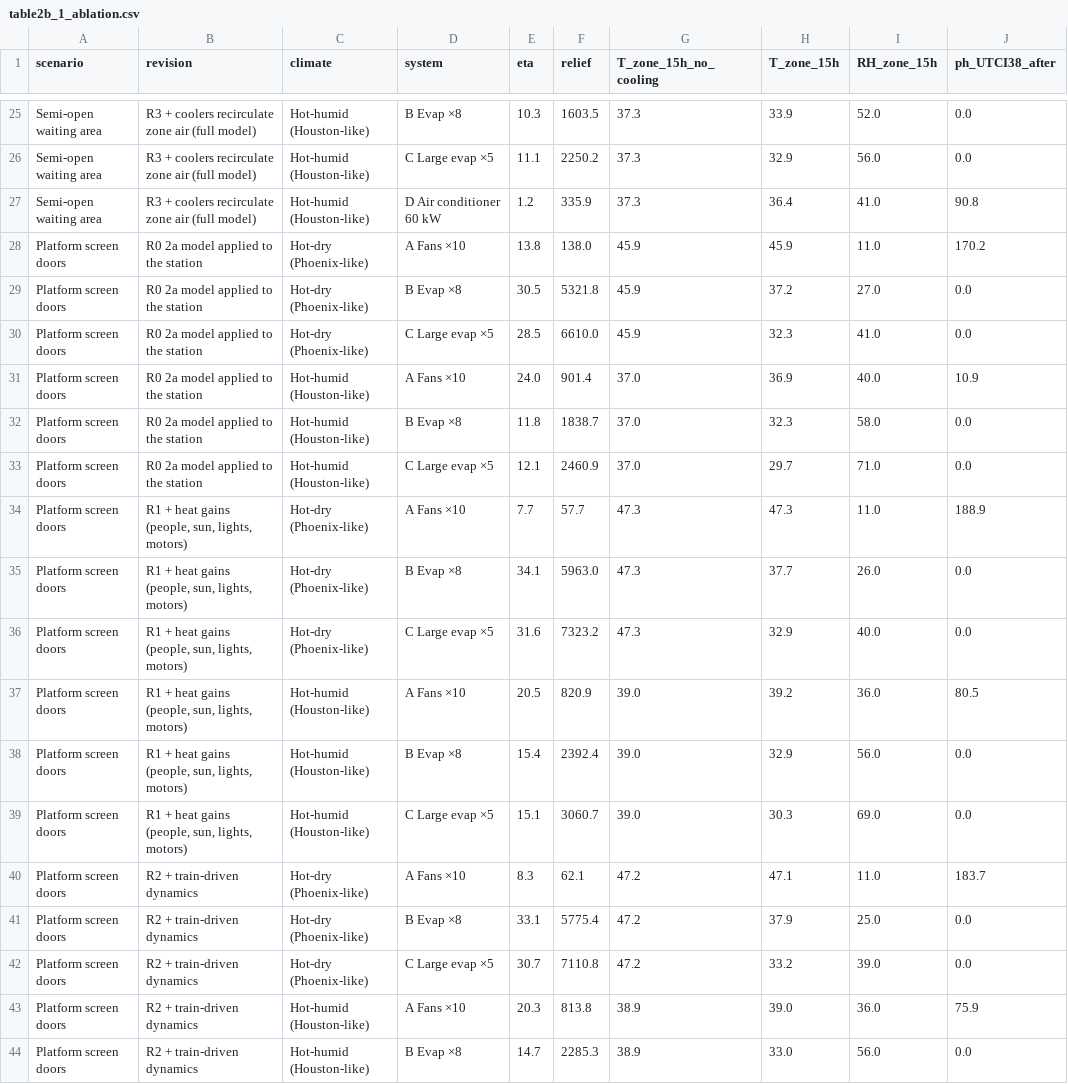
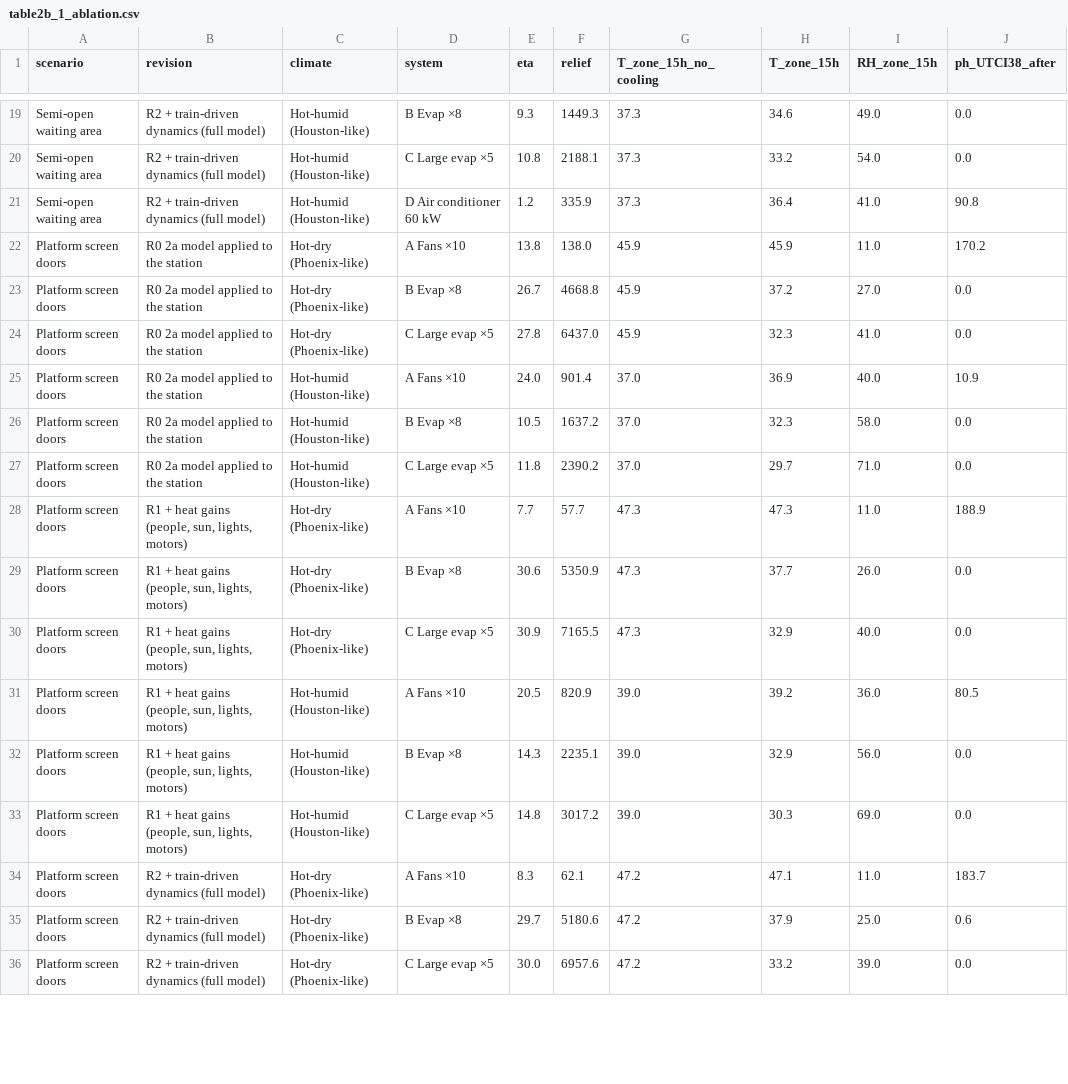
Before and after one commit to moiddales/test6, a CSV file: himcm2026B/stage2b/outputs/table2b_1_ablation.csv, drawn as a sheet; only a part is shown, gaps mark what is left out; removed rows and columns are numbered as before the commit, all else as after; the diff covers the shown part only; the diff names each change by its address in the sheet, - before the commit and + after, or states it on an @@ line.

```diff
--- a/himcm2026B/stage2b/outputs/table2b_1_ablation.csv
+++ b/himcm2026B/stage2b/outputs/table2b_1_ablation.csv
-B19:B21 (revision): R3 + coolers recirculate zone air (full model)
+B19:B21 (revision): R2 + train-driven dynamics (full model)
-E19 (eta): 10.3
+E19 (eta): 9.3
-F19 (relief): 1603.5
+F19 (relief): 1449.3
-H19 (T_zone_15h): 33.9
+H19 (T_zone_15h): 34.6
-I19 (RH_zone_15h): 52.0
+I19 (RH_zone_15h): 49.0
-E20 (eta): 11.1
+E20 (eta): 10.8
-F20 (relief): 2250.2
+F20 (relief): 2188.1
-H20 (T_zone_15h): 32.9
+H20 (T_zone_15h): 33.2
-I20 (RH_zone_15h): 56.0
+I20 (RH_zone_15h): 54.0
-E23 (eta): 30.5
+E23 (eta): 26.7
-F23 (relief): 5321.8
+F23 (relief): 4668.8
-E24 (eta): 28.5
+E24 (eta): 27.8
-F24 (relief): 6610.0
+F24 (relief): 6437.0
-E26 (eta): 11.8
+E26 (eta): 10.5
-F26 (relief): 1838.7
+F26 (relief): 1637.2
-E27 (eta): 12.1
+E27 (eta): 11.8
-F27 (relief): 2460.9
+F27 (relief): 2390.2
-E29 (eta): 34.1
+E29 (eta): 30.6
-F29 (relief): 5963.0
+F29 (relief): 5350.9
-E30 (eta): 31.6
+E30 (eta): 30.9
-F30 (relief): 7323.2
+F30 (relief): 7165.5
-E32 (eta): 15.4
+E32 (eta): 14.3
-F32 (relief): 2392.4
+F32 (relief): 2235.1
-E33 (eta): 15.1
+E33 (eta): 14.8
-F33 (relief): 3060.7
+F33 (relief): 3017.2
-B34:B36 (revision): R2 + train-driven dynamics
+B34:B36 (revision): R2 + train-driven dynamics (full model)
-E35 (eta): 33.1
+E35 (eta): 29.7
-F35 (relief): 5775.4
+F35 (relief): 5180.6
-J35 (ph_UTCI38_after): 0.0
+J35 (ph_UTCI38_after): 0.6
-E36 (eta): 30.7
+E36 (eta): 30.0
-F36 (relief): 7110.8
+F36 (relief): 6957.6
-row 43: Platform screen doors | R2 + train-driven dynamics | Hot-humid (Houston-like) | A Fans ×10 | 20.3 | 813.8 | 38.9 | 39.0 | 36.0 | 75.9
-row 44: Platform screen doors | R2 + train-driven dynamics | Hot-humid (Houston-like) | B Evap ×8 | 14.7 | 2285.3 | 38.9 | 33.0 | 56.0 | 0.0
```
Also changed, not shown: 10 removed rows and 41 edited cells elsewhere in this file, himcm2026B/stage2b/outputs/table2b_0_validation.csv, himcm2026B/stage2b/outputs/table2b_2_scenarios.csv, 15 other files.
